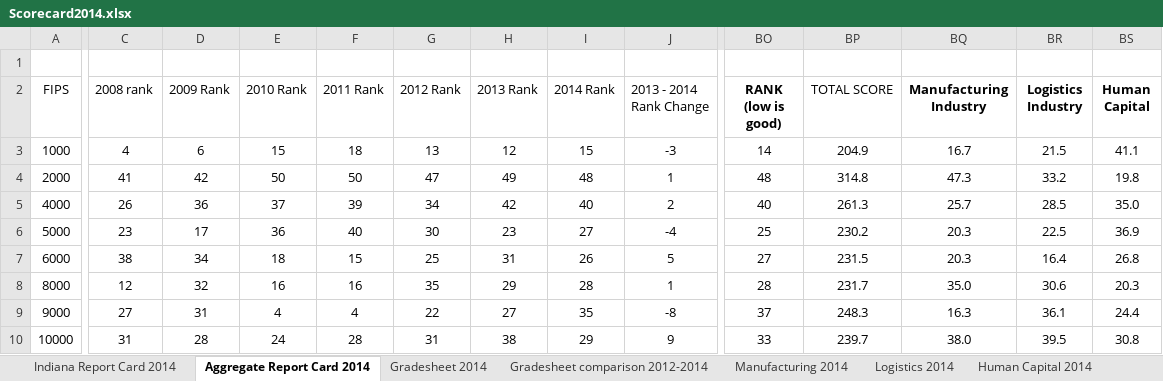
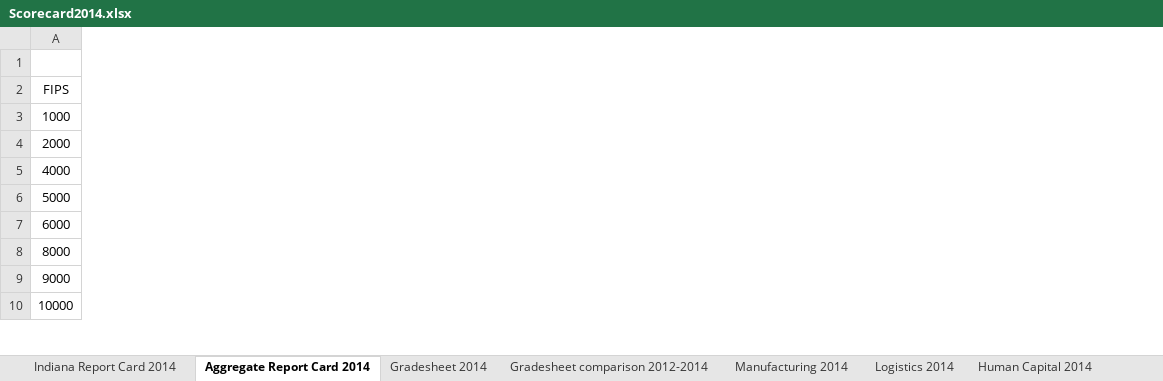
Before and after one commit to BallStateCBER/conexus, an Excel workbook: webroot/files/Scorecard2014.xlsx, sheet Aggregate Report Card 2014, drawn as a sheet; only a part is shown, gaps mark what is left out; values as stored, in another font and other column widths than the file's, no borders; the diff covers the shown part only; the diff names each change by its address in the sheet, - before the commit and + after, or states it on an @@ line.

Commit message:
Remove 'rank' columns

```diff
--- a/webroot/files/Scorecard2014.xlsx (sheet Aggregate Report Card 2014)
+++ b/webroot/files/Scorecard2014.xlsx (sheet Aggregate Report Card 2014)
-column C (2008 rank), rows 3-10: 4 | 41 | 26 | 23 | 38 | 12 | 27 | 31
-column D (2009 Rank), rows 3-10: 6 | 42 | 36 | 17 | 34 | 32 | 31 | 28
-column E (2010 Rank), rows 3-10: 15 | 50 | 37 | 36 | 18 | 16 | 4 | 24
-column F (2011 Rank), rows 3-10: 18 | 50 | 39 | 40 | 15 | 16 | 4 | 28
-column G (2012 Rank), rows 3-10: 13 | 47 | 34 | 30 | 25 | 35 | 22 | 31
-column H (2013 Rank), rows 3-10: 12 | 49 | 42 | 23 | 31 | 29 | 27 | 38
-column I (2014 Rank), rows 3-10: 15 | 48 | 40 | 27 | 26 | 28 | 35 | 29
-column J (2013 - 2014 Rank Change), rows 3-10: -3 | 1 | 2 | -4 | 5 | 1 | -8 | 9
-column BO (RANK (low is good)), rows 3-10: 14 | 48 | 40 | 25 | 27 | 28 | 37 | 33
-column BP (TOTAL SCORE), rows 3-10: 204.9 | 314.8 | 261.3 | 230.2 | 231.5 | 231.7 | 248.3 | 239.7
-column BQ (Manufacturing Industry), rows 3-10: 16.7 | 47.3 | 25.7 | 20.3 | 20.3 | 35.0 | 16.3 | 38.0
-column BR (Logistics Industry), rows 3-10: 21.5 | 33.2 | 28.5 | 22.5 | 16.4 | 30.6 | 36.1 | 39.5
-column BS (Human Capital), rows 3-10: 41.1 | 19.8 | 35.0 | 36.9 | 26.8 | 20.3 | 24.4 | 30.8
```
Also changed, not shown: 7 removed columns elsewhere in this sheet.
